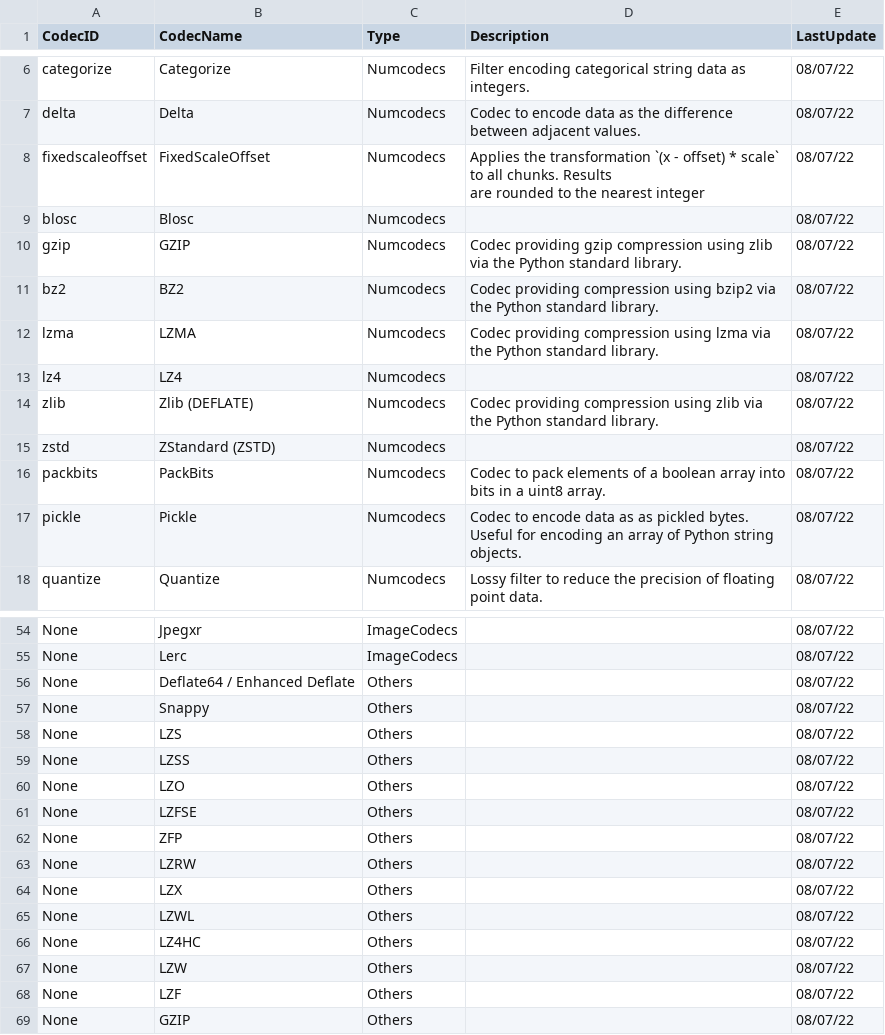
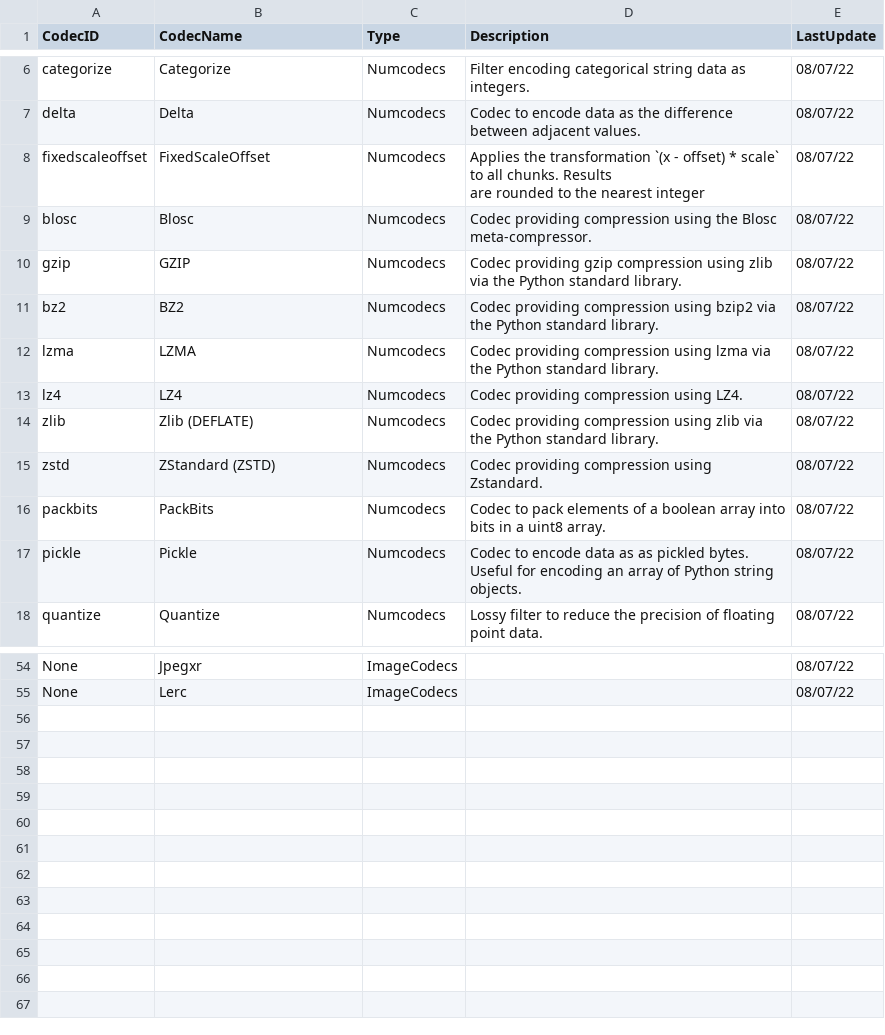
Before and after one commit to Alt-Shivam/RegistryForZarrCodecs, a CSV file: Registry.csv, drawn as a sheet; only a part is shown, gaps mark what is left out; the diff covers the shown part only.

```diff
--- a/Registry.csv
+++ b/Registry.csv
@@ -9,3 +9,3 @@ fixedscaleoffset,FixedScaleOffset,Numcodecs,"Applies the transformation `(x - of
     are rounded to the nearest integer",08/07/22
-blosc,Blosc,Numcodecs,,08/07/22
+blosc,Blosc,Numcodecs,Codec providing compression using the Blosc meta-compressor.,08/07/22
 gzip,GZIP,Numcodecs,Codec providing gzip compression using zlib via the Python standard library.,08/07/22
@@ -13,5 +13,5 @@ bz2,BZ2,Numcodecs,Codec providing compression using bzip2 via the Python standar
 lzma,LZMA,Numcodecs,Codec providing compression using lzma via the Python standard library.,08/07/22
-lz4,LZ4,Numcodecs,,08/07/22
+lz4,LZ4,Numcodecs,Codec providing compression using LZ4.,08/07/22
 zlib,Zlib (DEFLATE),Numcodecs,Codec providing compression using zlib via the Python standard library.,08/07/22
-zstd,ZStandard (ZSTD),Numcodecs,,08/07/22
+zstd,ZStandard (ZSTD),Numcodecs,Codec providing compression using Zstandard.,08/07/22
 packbits,PackBits,Numcodecs,Codec to pack elements of a boolean array into bits in a uint8 array.,08/07/22
@@ -56,15 +56 @@ None,Jpegxr,ImageCodecs,,08/07/22
 None,Lerc,ImageCodecs,,08/07/22
-None,Deflate64 / Enhanced Deflate,Others,,08/07/22
-None,Snappy,Others,,08/07/22
-None,LZS,Others,,08/07/22
-None,LZSS,Others,,08/07/22
-None,LZO,Others,,08/07/22
-None,LZFSE,Others,,08/07/22
-None,ZFP,Others,,08/07/22
-None,LZRW,Others,,08/07/22
-None,LZX,Others,,08/07/22
-None,LZWL,Others,,08/07/22
-None,LZ4HC,Others,,08/07/22
-None,LZW,Others,,08/07/22
-None,LZF,Others,,08/07/22
-None,GZIP,Others,,08/07/22
```
Also changed, not shown: 15 edited cells elsewhere in this file, 2 other files.
